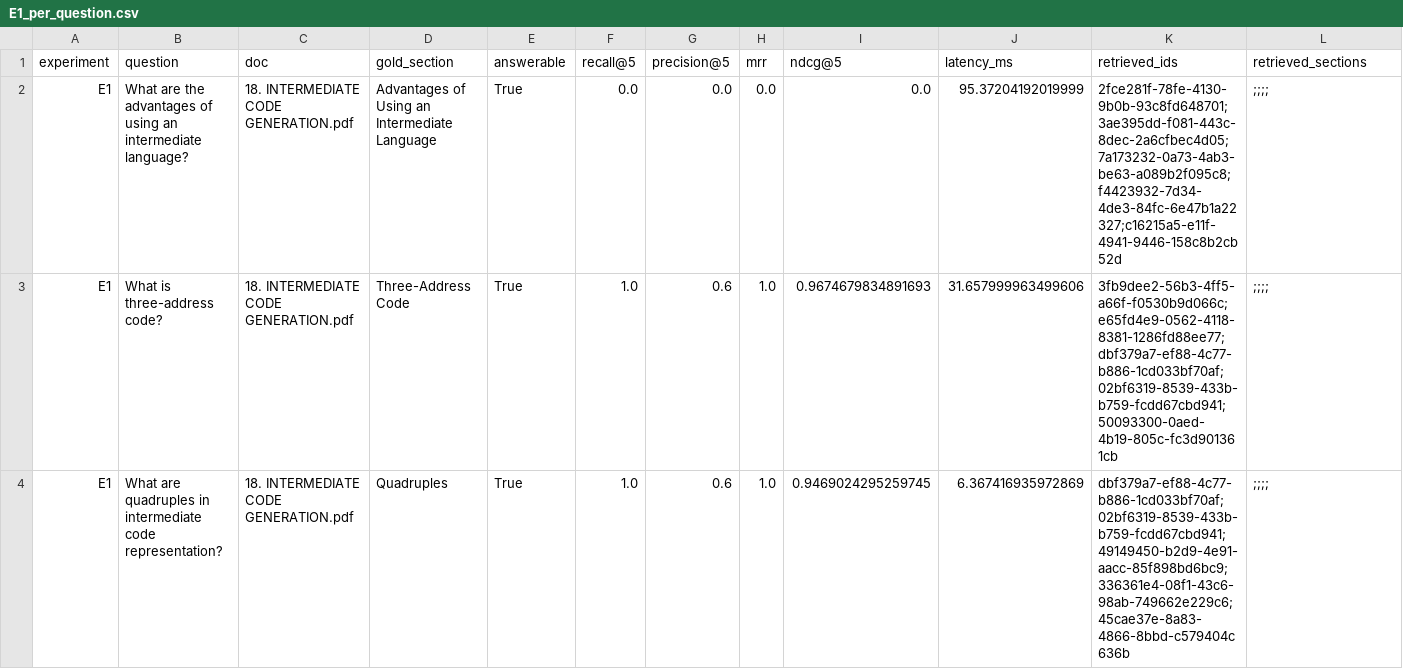
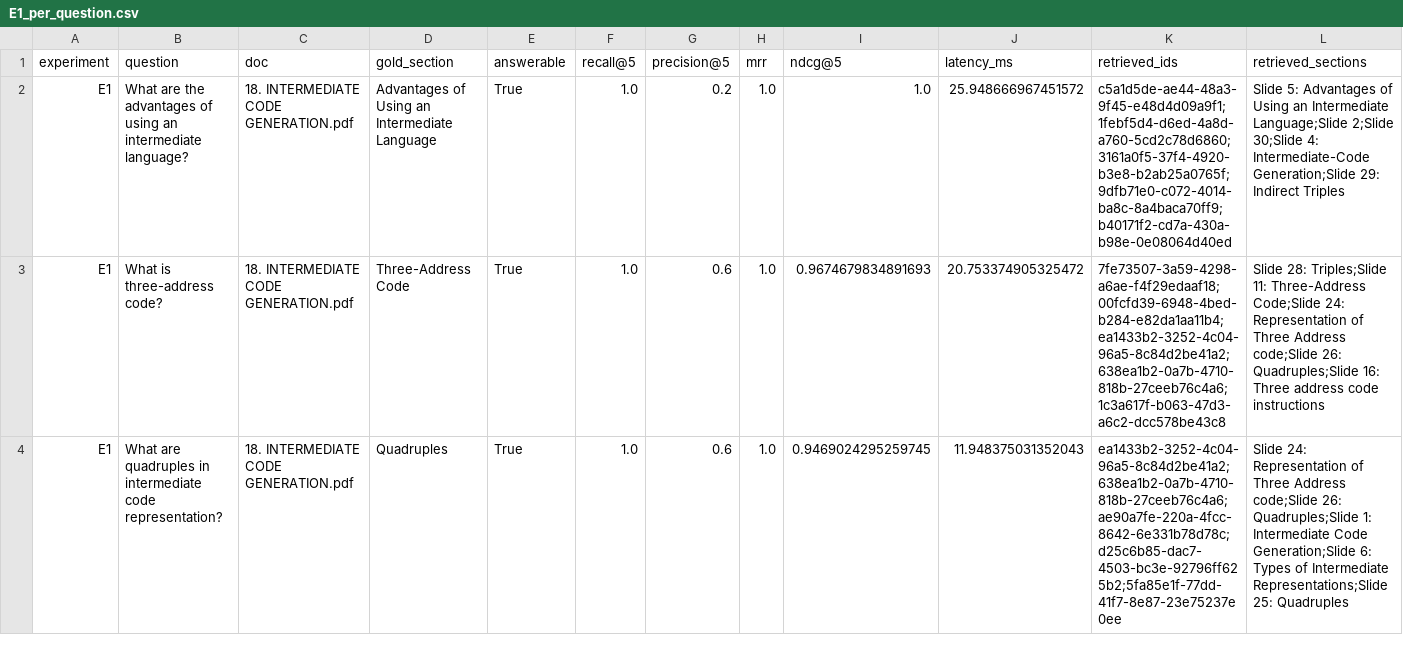
Before and after one commit to akash4426/rag-system, a CSV file: eval/results/E1_per_question.csv, drawn as a sheet; only a part is shown; the diff covers the shown part only.

Commit message:
Phase 8: add end-to-end answer evaluation and final SAH-RAG documentation
- answer F1, embedding similarity, faithfulness, citation accuracy/precision/coverage
- abstention quality, retry ablation, latency and token accounting
- comparison.csv and comparison.md across E1-E5 and E5-plain
- deduplicate repeated generated claims
- README SAH-RAG architecture, flags, experiments, results, limitations

```diff
--- a/eval/results/E1_per_question.csv
+++ b/eval/results/E1_per_question.csv
@@ -1,4 +1,4 @@
 experiment,question,doc,gold_section,answerable,recall@5,precision@5,mrr,ndcg@5,latency_ms,retrieved_ids,retrieved_sections
-E1,What are the advantages of using an intermediate language?,18. INTERMEDIATE CODE GENERATION.pdf,Advantages of Using an Intermediate Language,True,0.0,0.0,0.0,0.0,95.37204192019999,2fce281f-78fe-4130-9b0b-93c8fd648701;3ae395dd-f081-443c-8dec-2a6cfbec4d05;7a173232-0a73-4ab3-be63-a089b2f095c8;f4423932-7d34-4de3-84fc-6e47b1a22327;c16215a5-e11f-4941-9446-158c8b2cb52d,;;;;
-E1,What is three-address code?,18. INTERMEDIATE CODE GENERATION.pdf,Three-Address Code,True,1.0,0.6,1.0,0.9674679834891693,31.657999963499606,3fb9dee2-56b3-4ff5-a66f-f0530b9d066c;e65fd4e9-0562-4118-8381-1286fd88ee77;dbf379a7-ef88-4c77-b886-1cd033bf70af;02bf6319-8539-433b-b759-fcdd67cbd941;50093300-0aed-4b19-805c-fc3d901361cb,;;;;
-E1,What are quadruples in intermediate code representation?,18. INTERMEDIATE CODE GENERATION.pdf,Quadruples,True,1.0,0.6,1.0,0.9469024295259745,6.367416935972869,dbf379a7-ef88-4c77-b886-1cd033bf70af;02bf6319-8539-433b-b759-fcdd67cbd941;49149450-b2d9-4e91-aacc-85f898bd6bc9;336361e4-08f1-43c6-98ab-749662e229c6;45cae37e-8a83-4866-8bbd-c579404c636b,;;;;
+E1,What are the advantages of using an intermediate language?,18. INTERMEDIATE CODE GENERATION.pdf,Advantages of Using an Intermediate Language,True,1.0,0.2,1.0,1.0,25.948666967451572,c5a1d5de-ae44-48a3-9f45-e48d4d09a9f1;1febf5d4-d6ed-4a8d-a760-5cd2c78d6860;3161a0f5-37f4-4920-b3e8-b2ab25a0765f;9dfb71e0-c072-4014-ba8c-8a4baca70ff9;b40171f2-cd7a-430a-b98e-0e08064d40ed,Slide 5: Advantages of Using an Intermediate Language;Slide 2;Slide 30;Slide 4: Intermediate-Code Generation;Slide 29: Indirect Triples
+E1,What is three-address code?,18. INTERMEDIATE CODE GENERATION.pdf,Three-Address Code,True,1.0,0.6,1.0,0.9674679834891693,20.753374905325472,7fe73507-3a59-4298-a6ae-f4f29edaaf18;00fcfd39-6948-4bed-b284-e82da1aa11b4;ea1433b2-3252-4c04-96a5-8c84d2be41a2;638ea1b2-0a7b-4710-818b-27ceeb76c4a6;1c3a617f-b063-47d3-a6c2-dcc578be43c8,Slide 28: Triples;Slide 11: Three-Address Code;Slide 24: Representation of Three Address code;Slide 26: Quadruples;Slide 16: Three address code instructions
+E1,What are quadruples in intermediate code representation?,18. INTERMEDIATE CODE GENERATION.pdf,Quadruples,True,1.0,0.6,1.0,0.9469024295259745,11.948375031352043,ea1433b2-3252-4c04-96a5-8c84d2be41a2;638ea1b2-0a7b-4710-818b-27ceeb76c4a6;ae90a7fe-220a-4fcc-8642-6e331b78d78c;d25c6b85-dac7-4503-bc3e-92796ff625b2;5fa85e1f-77dd-41f7-8e87-23e75237e0ee,Slide 24: Representation of Three Address code;Slide 26: Quadruples;Slide 1: Intermediate Code Generation;Slide 6: Types of Intermediate Representations;Slide 25: Quadruples
```
Also changed, not shown: 6 edited cells elsewhere in this file, eval/results/E2_per_question.csv, eval/results/E3_per_question.csv, 27 other files.
